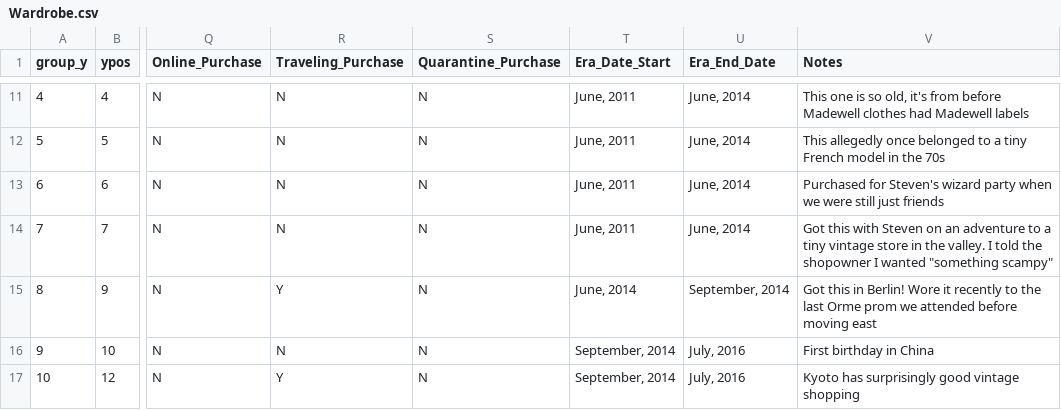
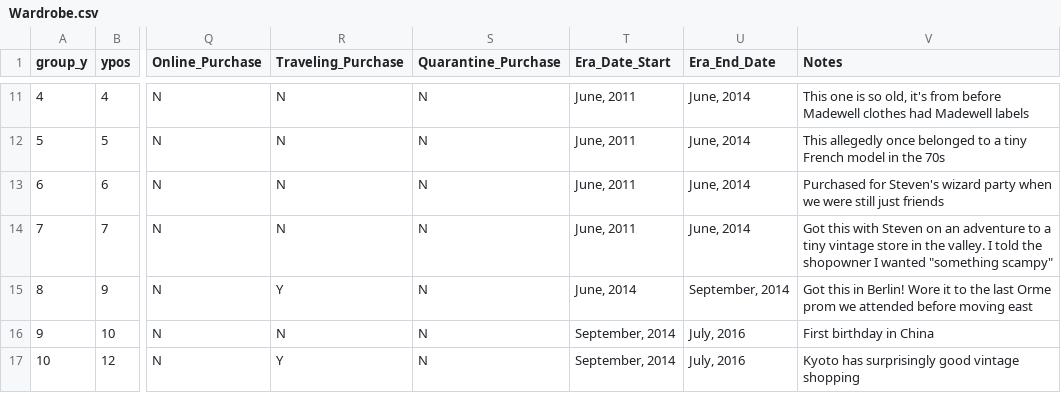
Before and after one commit to leahwelch/leahwelch.github.io, a CSV file: projects/wardrobe2/data/Wardrobe.csv, drawn as a sheet; only a part is shown, gaps mark what is left out; the diff names each change by its address in the sheet, - before the commit and + after, or states it on an @@ line.

```diff
--- a/projects/wardrobe2/data/Wardrobe.csv
+++ b/projects/wardrobe2/data/Wardrobe.csv
-V15 (Notes): …Wore it recently to the…
+V15 (Notes): …Wore it to the…
```
Also changed, not shown: projects/wardrobe2/data/wearlog.csv, 3 other files.
